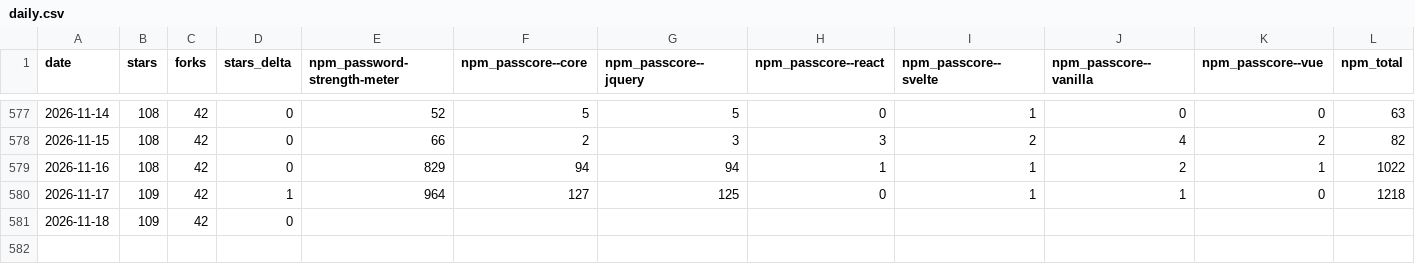
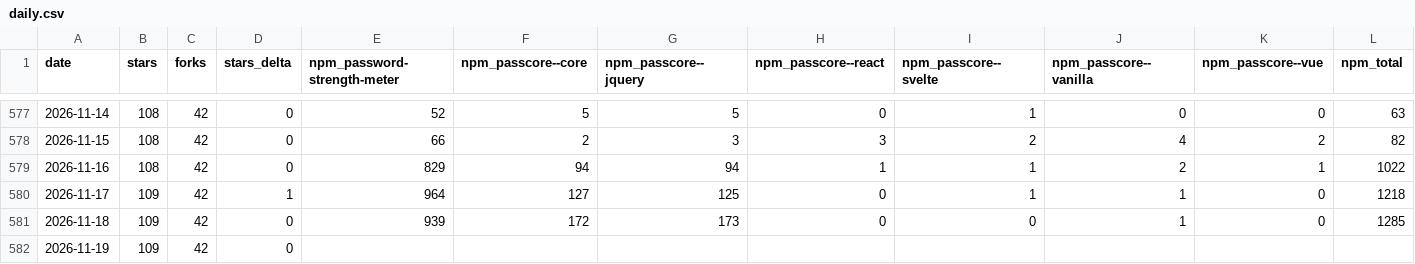
Before and after one commit to elboletaire/password-strength-meter, a CSV file: elboletaire/password-strength-meter/daily.csv, drawn as a sheet; only a part is shown, gaps mark what is left out.

```diff
--- a/elboletaire/password-strength-meter/daily.csv
+++ b/elboletaire/password-strength-meter/daily.csv
@@ -580,2 +580,3 @@ date,stars,forks,stars_delta,npm_password-strength-meter,npm_passcore--core,npm_
 2026-11-17,109,42,1,964,127,125,0,1,1,0,1218
-2026-11-18,109,42,0,,,,,,,,
+2026-11-18,109,42,0,939,172,173,0,0,1,0,1285
+2026-11-19,109,42,0,,,,,,,,
```
Also changed, not shown: 42 other files.
